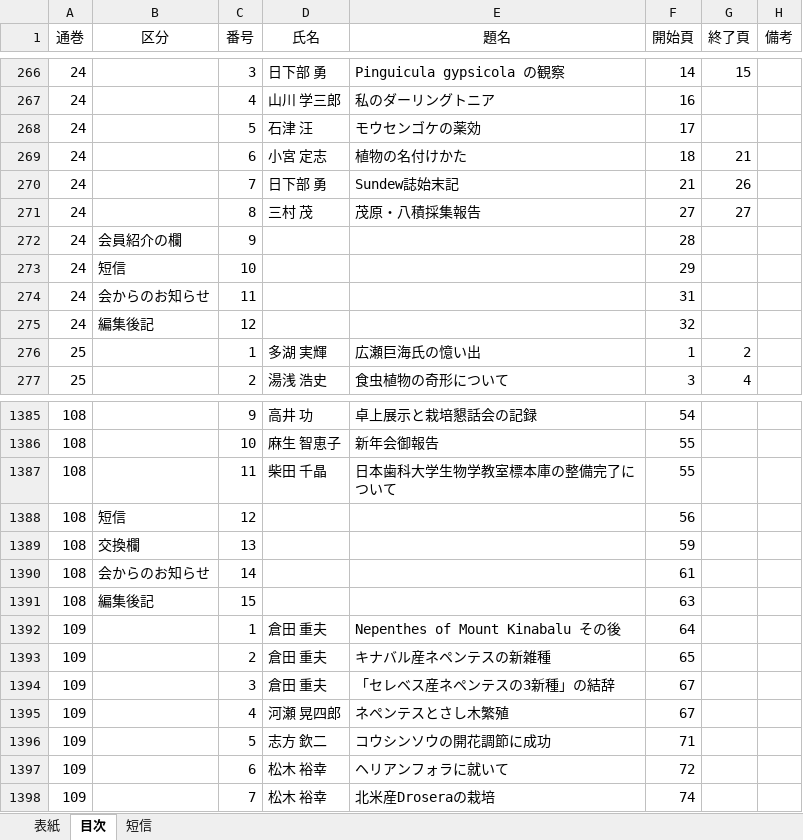
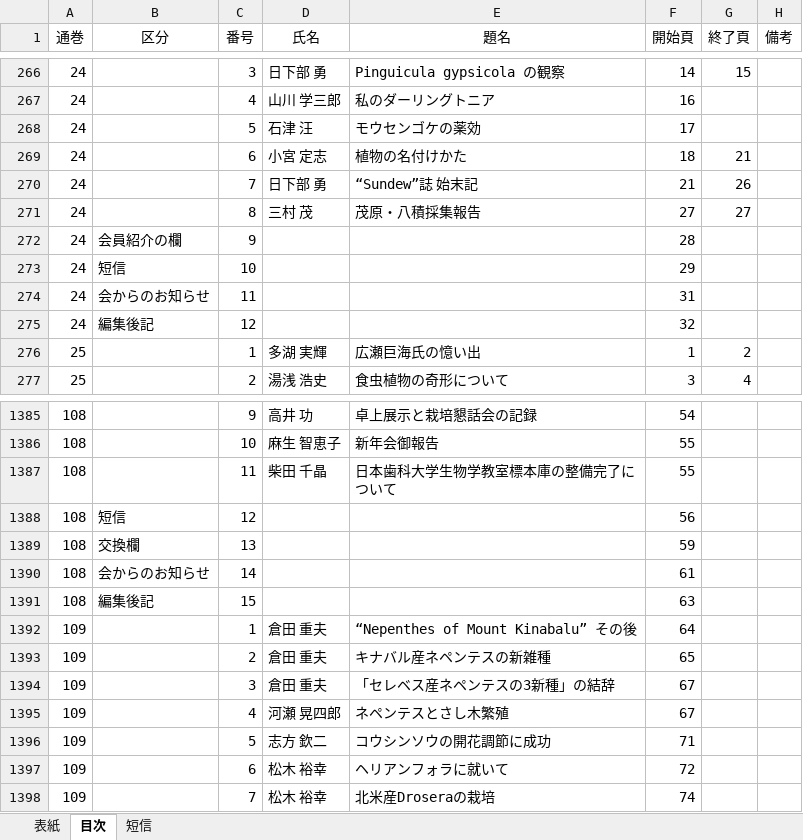
Before and after one commit to tsajiki/IPS, an Excel workbook: 食虫植物研究会々誌_1950-2019.xlsx, sheet 目次, drawn as a sheet; only a part is shown, gaps mark what is left out; values as stored, in another font and other column widths than the file's, no borders; the diff names each change by its address in the sheet, - before the commit and + after, or states it on an @@ line.

```diff
--- a/食虫植物研究会々誌_1950-2019.xlsx (sheet 目次)
+++ b/食虫植物研究会々誌_1950-2019.xlsx (sheet 目次)
-E270 (題名): Sundew誌始末記
+E270 (題名): “Sundew”誌 始末記
-E1392 (題名): Nepenthes of Mount Kinabalu その後
+E1392 (題名): “Nepenthes of Mount Kinabalu” その後
```
Also changed, not shown: 1 other file.
